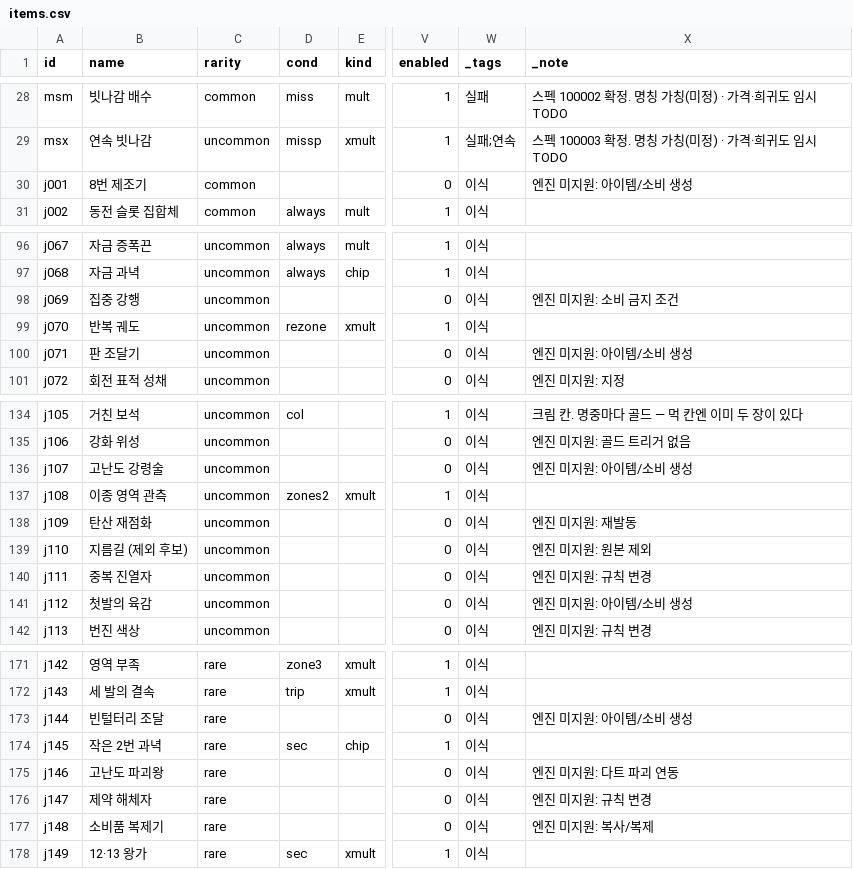
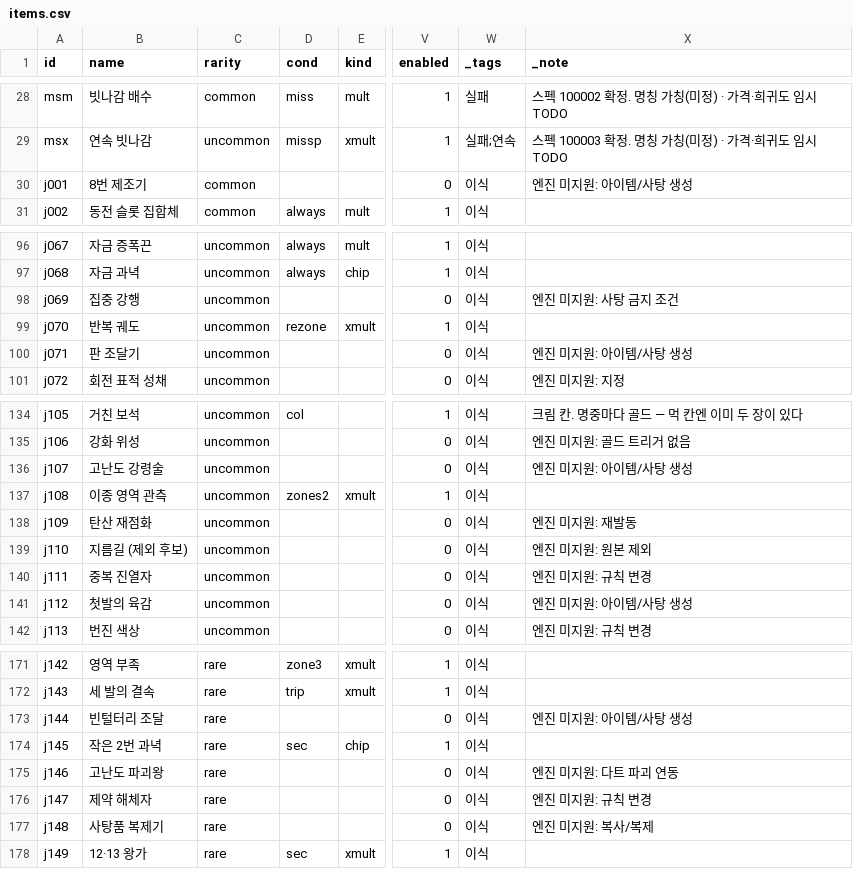
Before and after one commit to GGbong69/test-03, a CSV file: data/items.csv, drawn as a sheet; only a part is shown, gaps mark what is left out; the diff covers the shown part only; the diff names each change by its address in the sheet, - before the commit and + after, or states it on an @@ line.

```diff
--- a/data/items.csv
+++ b/data/items.csv
-X30 (_note): 엔진 미지원: 아이템/소비 생성
+X30 (_note): 엔진 미지원: 아이템/사탕 생성
-X98 (_note): 엔진 미지원: 소비 금지 조건
+X98 (_note): 엔진 미지원: 사탕 금지 조건
-X100 (_note): 엔진 미지원: 아이템/소비 생성
+X100 (_note): 엔진 미지원: 아이템/사탕 생성
-X136 (_note): 엔진 미지원: 아이템/소비 생성
+X136 (_note): 엔진 미지원: 아이템/사탕 생성
-X141 (_note): 엔진 미지원: 아이템/소비 생성
+X141 (_note): 엔진 미지원: 아이템/사탕 생성
-X173 (_note): 엔진 미지원: 아이템/소비 생성
+X173 (_note): 엔진 미지원: 아이템/사탕 생성
-B177 (name): 소비품 복제기
+B177 (name): 사탕품 복제기
```
Also changed, not shown: 3 edited cells elsewhere in this file, data/spec_map.csv, data/tuning.csv, 15 other files.
